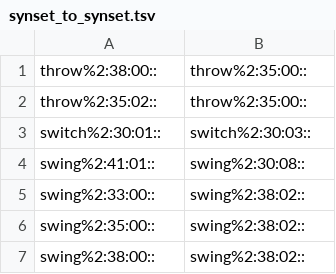
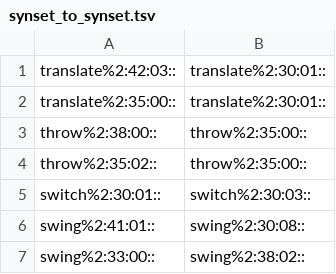
Before and after one commit to aalgirdas/wordnet_onto, a TSV file: synset_to_synset.tsv, drawn as a sheet; only a part is shown; the shorter side is filled out with more unchanged rows.

Commit message:
Update synset_to_synset.tsv

```diff
--- a/synset_to_synset.tsv
+++ b/synset_to_synset.tsv
@@ -1 +1,3 @@
+translate%2:42:03::	translate%2:30:01::
+translate%2:35:00::	translate%2:30:01::
 throw%2:38:00::	throw%2:35:00::
```
